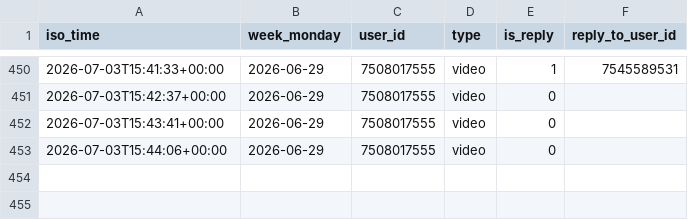
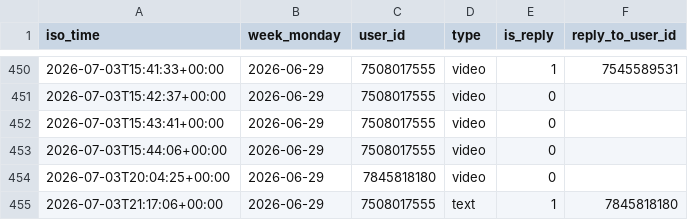
Before and after one commit to Mehinewe/weekly-topic-telegram, a CSV file: activity_log.csv, drawn as a sheet; only a part is shown, gaps mark what is left out; the diff names each change by its address in the sheet, - before the commit and + after, or states it on an @@ line.

```diff
--- a/activity_log.csv
+++ b/activity_log.csv
+row 454: 2026-07-03T20:04:25+00:00 | 2026-06-29 | 7845818180 | video | 0
+row 455: 2026-07-03T21:17:06+00:00 | 2026-06-29 | 7508017555 | text | 1 | 7845818180
```
Also changed, not shown: 1 other file.
